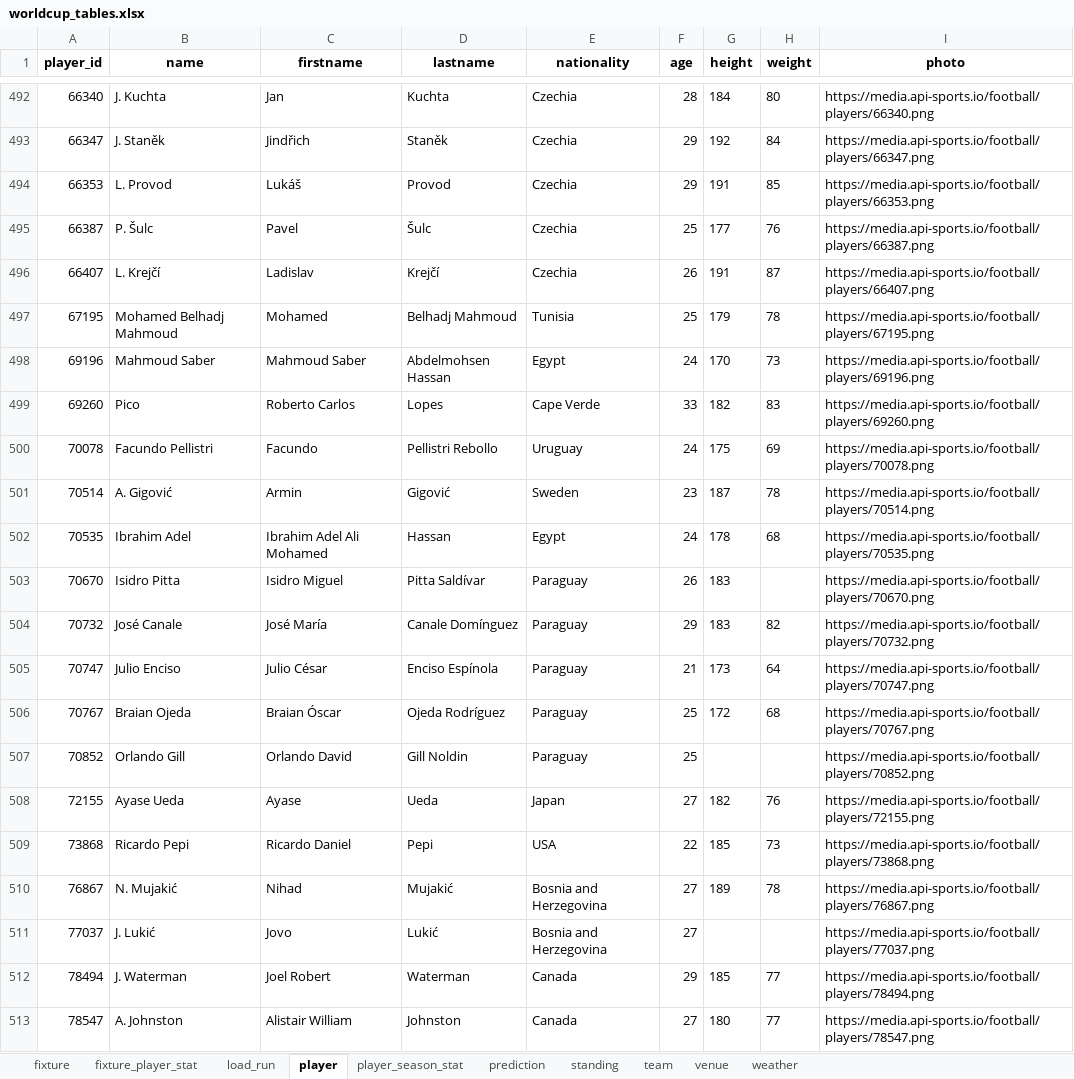
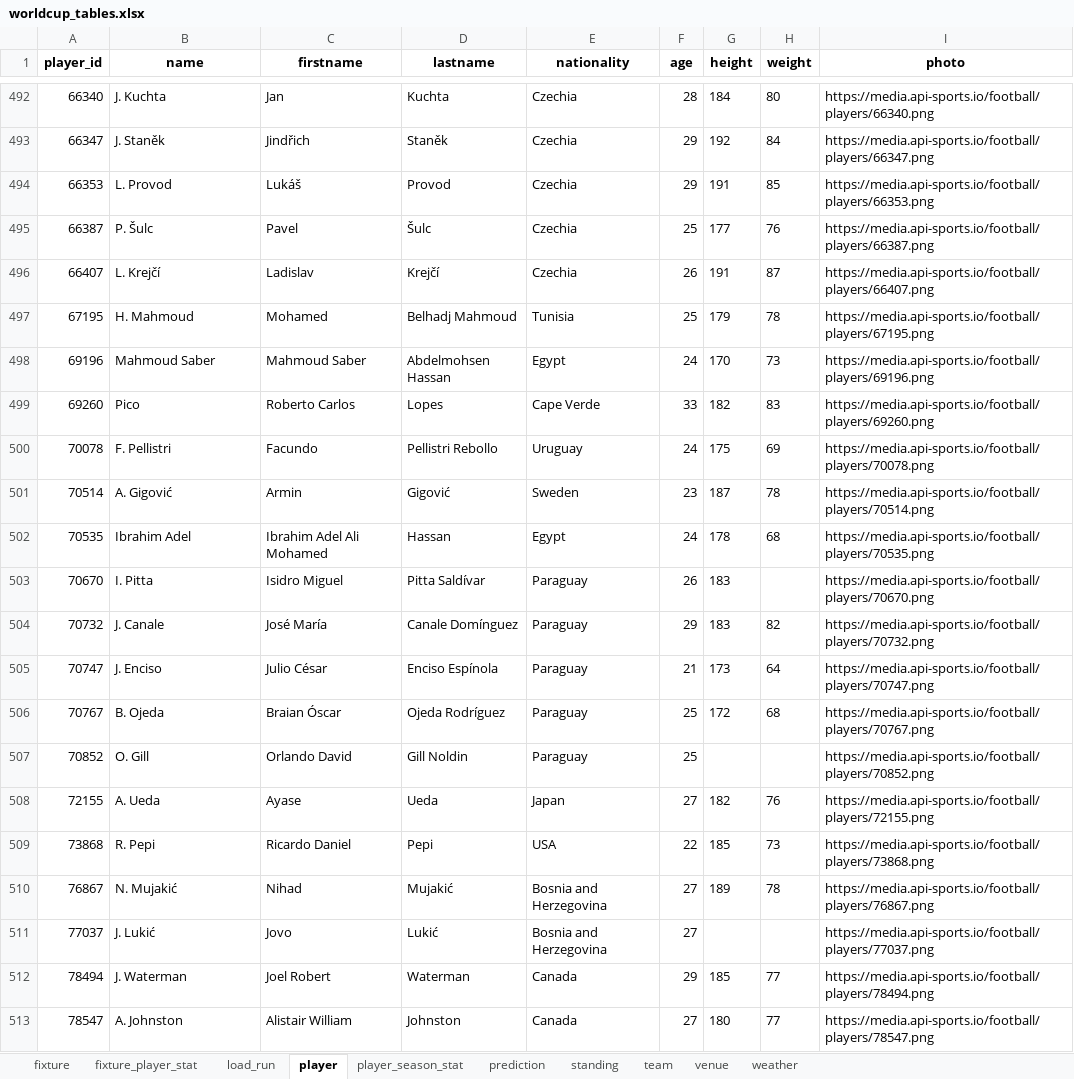
Before and after one commit to marc4data/world-cup-2026, an Excel workbook: reports/worldcup_tables.xlsx, sheet player, drawn as a sheet; only a part is shown, gaps mark what is left out; values as stored, in another font and other column widths than the file's, no borders; the diff covers the shown part only; the diff names each change by its address in the sheet, - before the commit and + after, or states it on an @@ line.

```diff
--- a/reports/worldcup_tables.xlsx (sheet player)
+++ b/reports/worldcup_tables.xlsx (sheet player)
-B497 (name): Mohamed Belhadj Mahmoud
+B497 (name): H. Mahmoud
-B500 (name): Facundo Pellistri
+B500 (name): F. Pellistri
-B503 (name): Isidro Pitta
+B503 (name): I. Pitta
-B504 (name): José Canale
+B504 (name): J. Canale
-B505 (name): Julio Enciso
+B505 (name): J. Enciso
-B506 (name): Braian Ojeda
+B506 (name): B. Ojeda
-B507 (name): Orlando Gill
+B507 (name): O. Gill
-B508 (name): Ayase Ueda
+B508 (name): A. Ueda
-B509 (name): Ricardo Pepi
+B509 (name): R. Pepi
```
Also changed, not shown: 552 edited cells elsewhere in this sheet, sheet player_season_stat, sheet load_run, 1 other file.
